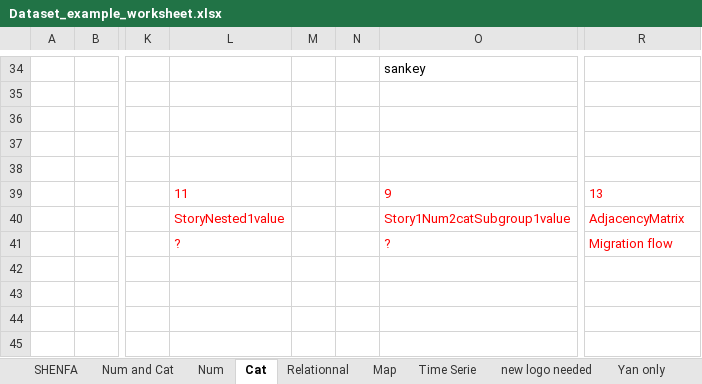
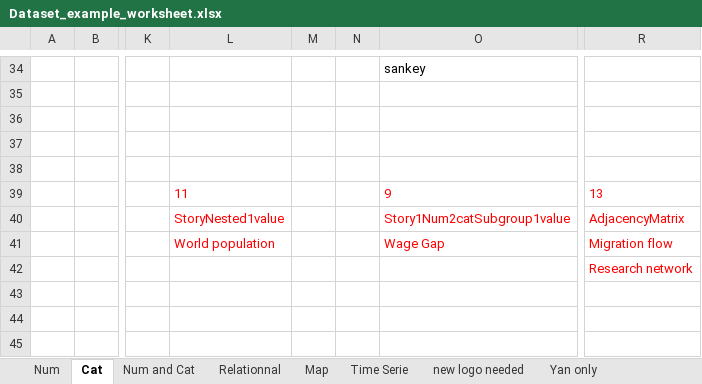
Before and after one commit to holtzy/data_to_viz, an Excel workbook: Example_dataset/Dataset_example_worksheet.xlsx, sheet Cat, drawn as a sheet; only a part is shown, gaps mark what is left out; values as stored, in another font and other column widths than the file's, no borders; the diff names each change by its address in the sheet, - before the commit and + after, or states it on an @@ line.

```diff
--- a/Example_dataset/Dataset_example_worksheet.xlsx (sheet Cat)
+++ b/Example_dataset/Dataset_example_worksheet.xlsx (sheet Cat)
-sheet tab: SHENFA
@@ sheet tab order changed: Num | Cat | Num and Cat | Relationnal | Map | Time Serie | new logo needed | Yan only @@
-L41: ?
+L41: World population
-O41: ?
+O41: Wage Gap
-R42: (empty)
+R42: Research network
```
Also changed, not shown: sheet Num and Cat, sheet Map, sheet Relationnal, 12 other files.
